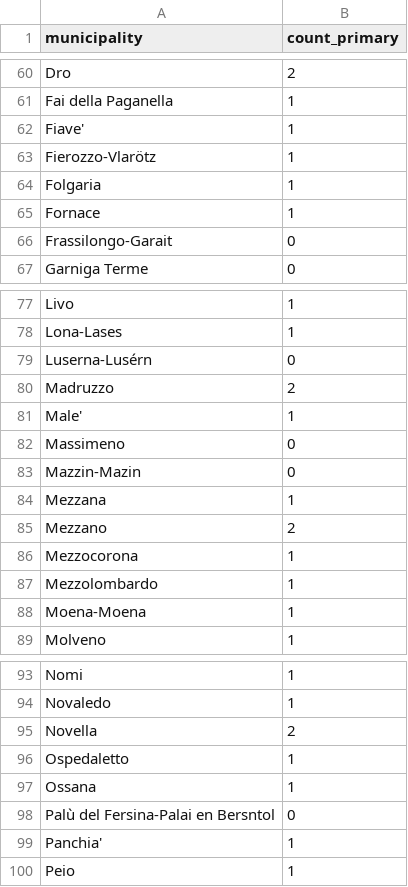
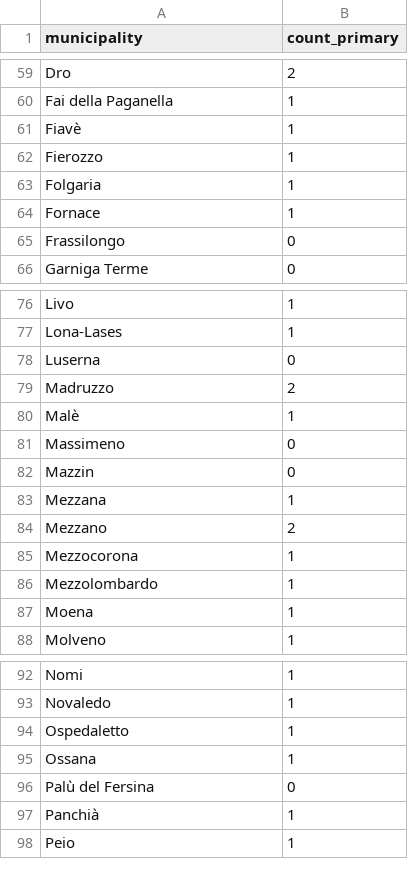
Before and after one commit to Estrellabee/KG-2026-Territory-Education-Facilities, a CSV file: Phase 4 - Entity Definition/cleaned/count-primary.csv, drawn as a sheet; only a part is shown, gaps mark what is left out; the diff covers the shown part only.

```diff
--- a/Phase 4 - Entity Definition/cleaned/count-primary.csv
+++ b/Phase 4 - Entity Definition/cleaned/count-primary.csv
@@ -61,7 +60,7 @@ Dro,2
 Fai della Paganella,1
-Fiave',1
-Fierozzo-Vlarötz,1
+Fiavè,1
+Fierozzo,1
 Folgaria,1
 Fornace,1
-Frassilongo-Garait,0
+Frassilongo,0
 Garniga Terme,0
@@ -78,7 +77,7 @@ Livo,1
 Lona-Lases,1
-Luserna-Lusérn,0
+Luserna,0
 Madruzzo,2
-Male',1
+Malè,1
 Massimeno,0
-Mazzin-Mazin,0
+Mazzin,0
 Mezzana,1
@@ -87,3 +86,3 @@ Mezzocorona,1
 Mezzolombardo,1
-Moena-Moena,1
+Moena,1
 Molveno,1
@@ -94,7 +93,6 @@ Nomi,1
 Novaledo,1
-Novella,2
 Ospedaletto,1
 Ossana,1
-Palù del Fersina-Palai en Bersntol,0
-Panchia',1
+Palù del Fersina,0
+Panchià,1
 Peio,1
```
Also changed, not shown: 3 removed rows and 7 edited cells elsewhere in this file, Phase 4 - Entity Definition/cleaned/count-kindergarten.csv, Phase 4 - Entity Definition/cleaned/count-lower-secondary.csv, 4 other files.
